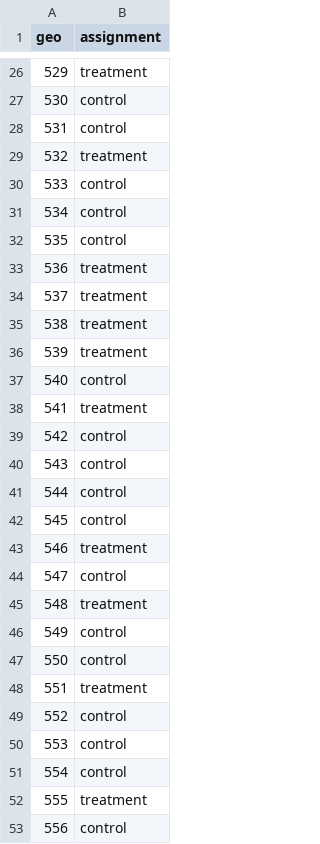
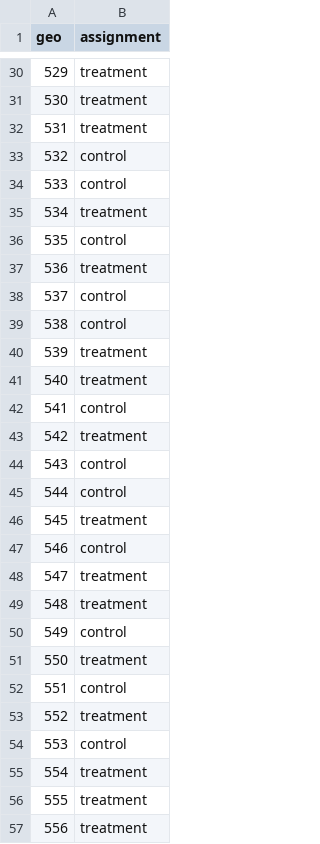
Before and after one commit to Glenn-Harless/geo-causal-inference, a CSV file: output/client1/design/data/geo_assignments.csv, drawn as a sheet; only a part is shown, gaps mark what is left out; the diff covers the shown part only.

```diff
--- a/output/client1/design/data/geo_assignments.csv
+++ b/output/client1/design/data/geo_assignments.csv
@@ -26,28 +30,28 @@ geo,assignment
 529,treatment
-530,control
-531,control
-532,treatment
+530,treatment
+531,treatment
+532,control
 533,control
-534,control
+534,treatment
 535,control
 536,treatment
-537,treatment
-538,treatment
+537,control
+538,control
 539,treatment
-540,control
-541,treatment
-542,control
+540,treatment
+541,control
+542,treatment
 543,control
 544,control
-545,control
-546,treatment
-547,control
+545,treatment
+546,control
+547,treatment
 548,treatment
 549,control
-550,control
-551,treatment
-552,control
+550,treatment
+551,control
+552,treatment
 553,control
-554,control
+554,treatment
 555,treatment
-556,control
+556,treatment
```
Also changed, not shown: 8 added rows and 85 edited cells elsewhere in this file, output/client1/design/data/design_results.csv, 5 other files.
